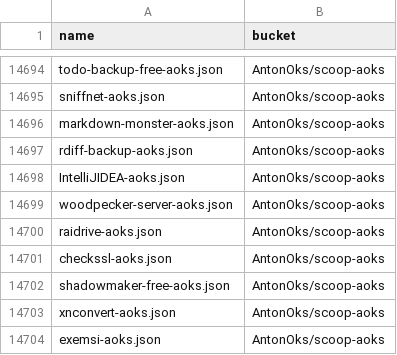
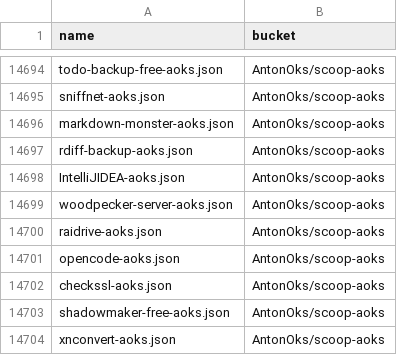
Before and after one commit to XiHanQWQ/scoop-apps, a CSV file: app-contributor-list.csv, drawn as a sheet; only a part is shown, gaps mark what is left out; the shorter side is filled out with more unchanged rows.

```diff
--- a/app-contributor-list.csv
+++ b/app-contributor-list.csv
@@ -14700,2 +14700,3 @@ woodpecker-server-aoks.json,AntonOks/scoop-aoks
 raidrive-aoks.json,AntonOks/scoop-aoks
+opencode-aoks.json,AntonOks/scoop-aoks
 checkssl-aoks.json,AntonOks/scoop-aoks
```
Also changed, not shown: 40 other files.
